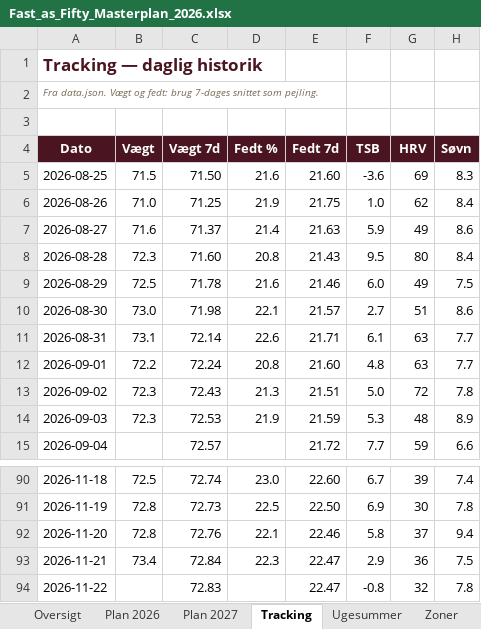
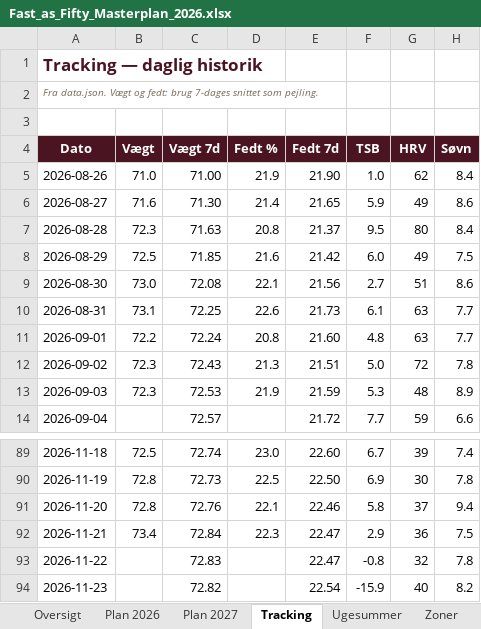
Before and after one commit to hammerbamsen/fast-as-50, an Excel workbook: data/Fast_as_Fifty_Masterplan_2026.xlsx, sheet Tracking, drawn as a sheet; only a part is shown, gaps mark what is left out; values as stored, in another font and other column widths than the file's, no borders; removed rows and columns are numbered as before the commit, all else as after; the diff names each change by its address in the sheet, - before the commit and + after, or states it on an @@ line.

```diff
--- a/data/Fast_as_Fifty_Masterplan_2026.xlsx (sheet Tracking)
+++ b/data/Fast_as_Fifty_Masterplan_2026.xlsx (sheet Tracking)
-row 5: 2026-08-25 | 71.5 | 71.50 | 21.6 | 21.60 | -3.6 | 69 | 8.3
-C5 (Vægt 7d): 71.25
+C5 (Vægt 7d): 71.00
-E5 (Fedt 7d): 21.75
+E5 (Fedt 7d): 21.90
-C6 (Vægt 7d): 71.37
+C6 (Vægt 7d): 71.30
-E6 (Fedt 7d): 21.63
+E6 (Fedt 7d): 21.65
-C7 (Vægt 7d): 71.60
+C7 (Vægt 7d): 71.63
-E7 (Fedt 7d): 21.43
+E7 (Fedt 7d): 21.37
-C8 (Vægt 7d): 71.78
+C8 (Vægt 7d): 71.85
-E8 (Fedt 7d): 21.46
+E8 (Fedt 7d): 21.42
-C9 (Vægt 7d): 71.98
+C9 (Vægt 7d): 72.08
-E9 (Fedt 7d): 21.57
+E9 (Fedt 7d): 21.56
-C10 (Vægt 7d): 72.14
+C10 (Vægt 7d): 72.25
-E10 (Fedt 7d): 21.71
+E10 (Fedt 7d): 21.73
+row 94: 2026-11-23 |  | 72.82 |  | 22.54 | -15.9 | 40 | 8.2
```
Also changed, not shown: sheet Ugesummer, sheet Oversigt, 1 other file.
